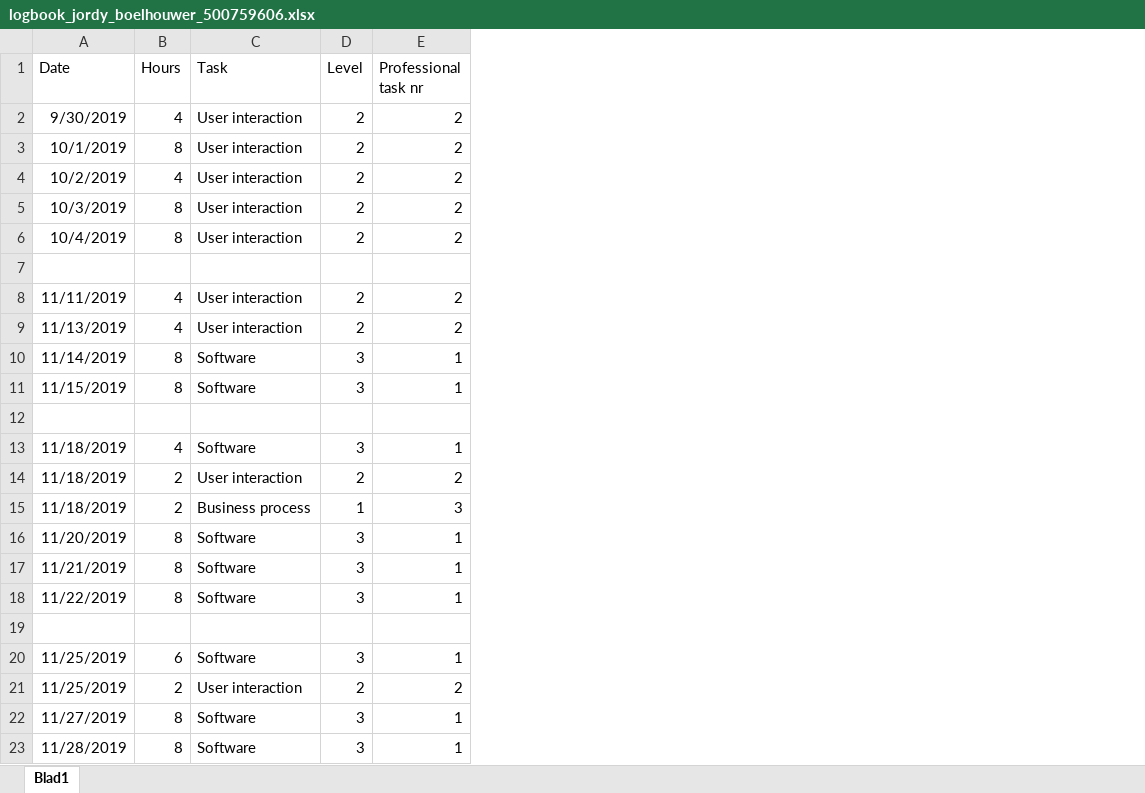
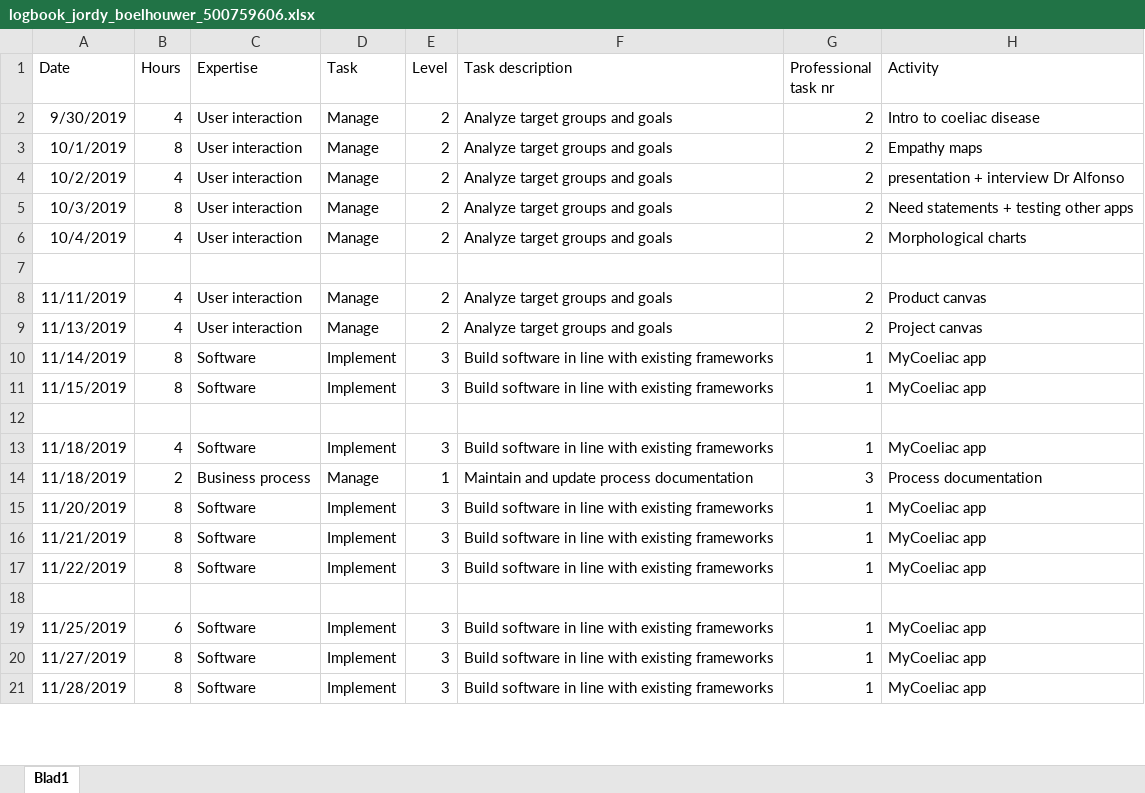
Before and after one commit to DESQOL/Documentation, an Excel workbook: individual_assessment/Boelhouwer_500759606/logbook_jordy_boelhouwer_500759606.xlsx, sheet Blad1, drawn as a sheet; only a part is shown; values as stored, in another font and other column widths than the file's, no borders; removed rows and columns are numbered as before the commit, all else as after; the diff names each change by its address in the sheet, - before the commit and + after, or states it on an @@ line.

Commit message:
Updated logbook

```diff
--- a/individual_assessment/Boelhouwer_500759606/logbook_jordy_boelhouwer_500759606.xlsx (sheet Blad1)
+++ b/individual_assessment/Boelhouwer_500759606/logbook_jordy_boelhouwer_500759606.xlsx (sheet Blad1)
+column D (Task), rows 2-21: Manage | Manage | Manage | Manage | Manage |  | Manage | Manage | Implement | Implement |  | Implement | Manage | Implement | Implement | Implement |  | Implement | Implement | Implement
+column F (Task description), rows 2-21: Analyze target groups and goals | Analyze target groups and goals | Analyze target groups and goals | Analyze target groups and goals | Analyze target groups and goals |  | Analyze target groups and goals | Analyze target groups and goals | Build software in line with existing frameworks | Build software in line with existing frameworks |  | Build software in line with existing frameworks | Maintain and update process documentation | Build software in line with existing frameworks | Build software in line with existing frameworks | Build software in line with existing frameworks |  | Build software in line with existing frameworks | Build software in line with existing frameworks | Build software in line with existing frameworks
+column H (Activity), rows 2-21: Intro to coeliac disease | Empathy maps | presentation + interview Dr Alfonso | Need statements + testing other apps | Morphological charts |  | Product canvas | Project canvas | MyCoeliac app | MyCoeliac app |  | MyCoeliac app | Process documentation | MyCoeliac app | MyCoeliac app | MyCoeliac app |  | MyCoeliac app | MyCoeliac app | MyCoeliac app
-C1: Task
+C1: Expertise
-B6 (Hours): 8
+B6 (Hours): 4
-row 14: 11/18/2019 | 2 | User interaction | 2 | 2
-row 21: 11/25/2019 | 2 | User interaction | 2 | 2
```
